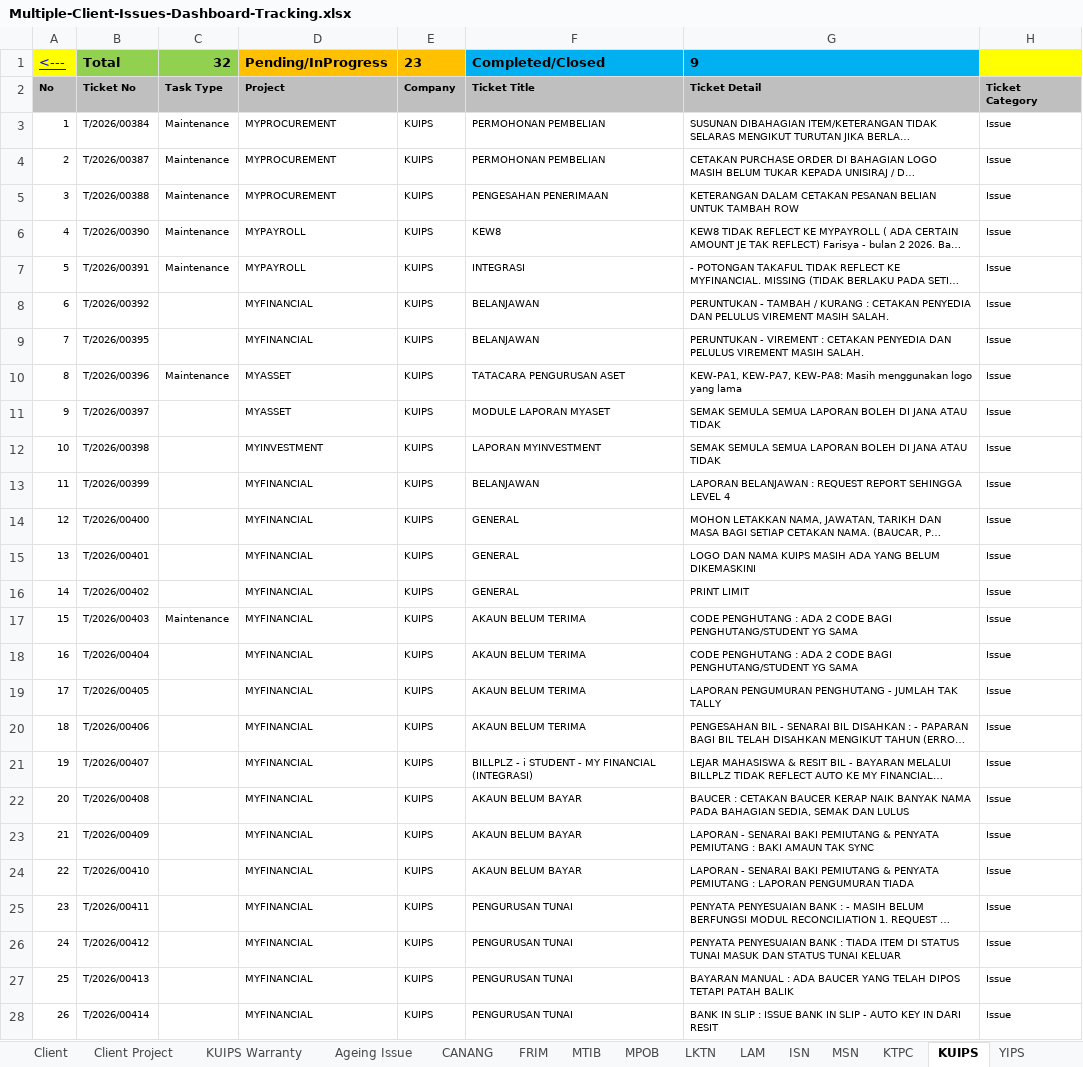
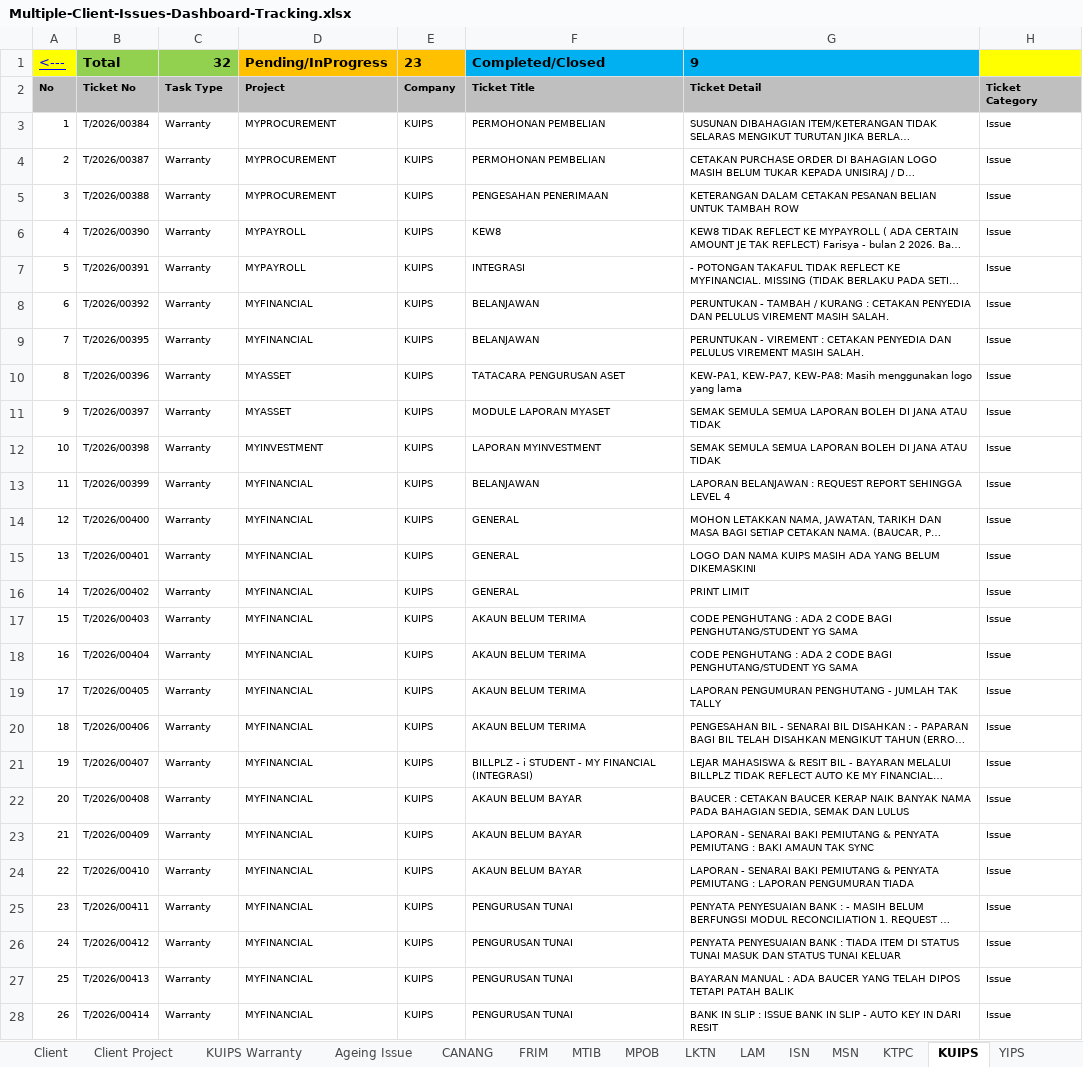
Before and after one commit to didi2612/dashboardensyafiq, an Excel workbook: api/Multiple-Client-Issues-Dashboard-Tracking.xlsx, sheet KUIPS, drawn as a sheet; only a part is shown; long unchanged cells end in …; values as stored, in another font and other column widths than the file's, no borders; the diff covers the shown part only; the diff names each change by its address in the sheet, - before the commit and + after, or states it on an @@ line.

```diff
--- a/api/Multiple-Client-Issues-Dashboard-Tracking.xlsx (sheet KUIPS)
+++ b/api/Multiple-Client-Issues-Dashboard-Tracking.xlsx (sheet KUIPS)
-C3:C7 (Task Type): Maintenance
+C3:C7 (Task Type): Warranty
-C8:C9 (Task Type): (empty)
+C8:C9 (Task Type): Warranty
-C10 (Task Type): Maintenance
+C10 (Task Type): Warranty
-C11:C16 (Task Type): (empty)
+C11:C16 (Task Type): Warranty
-C17 (Task Type): Maintenance
+C17 (Task Type): Warranty
-C18:C28 (Task Type): (empty)
+C18:C28 (Task Type): Warranty
```
Also changed, not shown: 6 edited cells elsewhere in this sheet, sheet YIPS, 1 other file.
